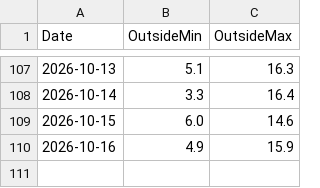
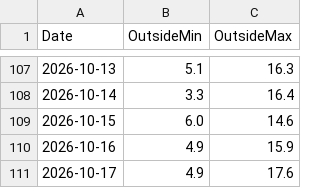
Before and after one commit to energiezolee/esp-outside-temp-log, a CSV file: outside_history.csv, drawn as a sheet; only a part is shown, gaps mark what is left out; the diff names each change by its address in the sheet, - before the commit and + after, or states it on an @@ line.

Commit message:
daily update

```diff
--- a/outside_history.csv
+++ b/outside_history.csv
+row 111: 2026-10-17 | 4.9 | 17.6
```
